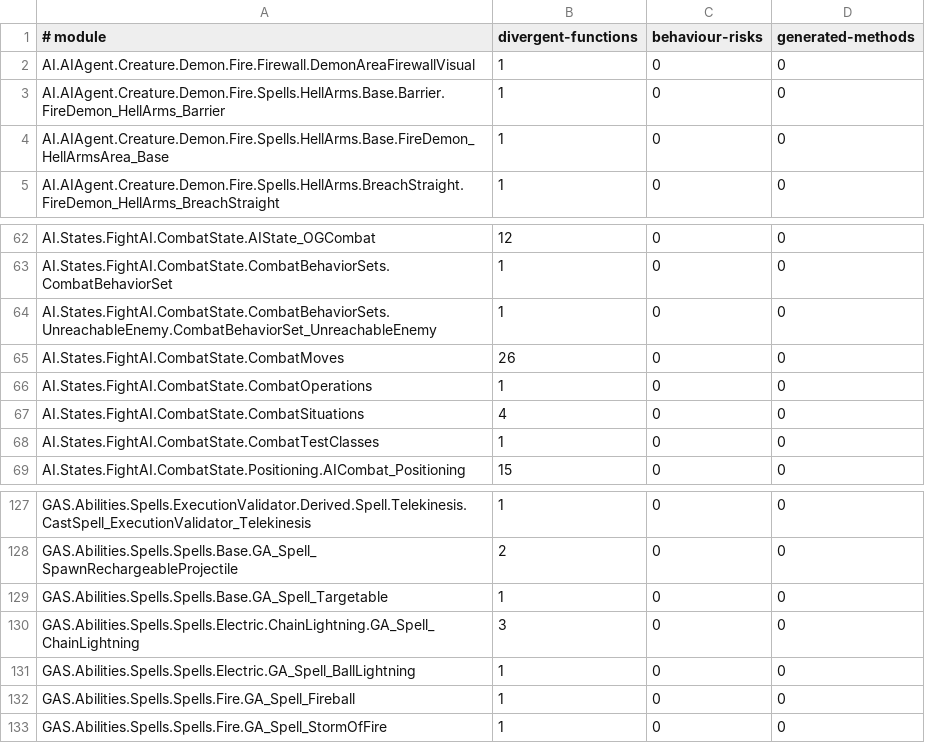
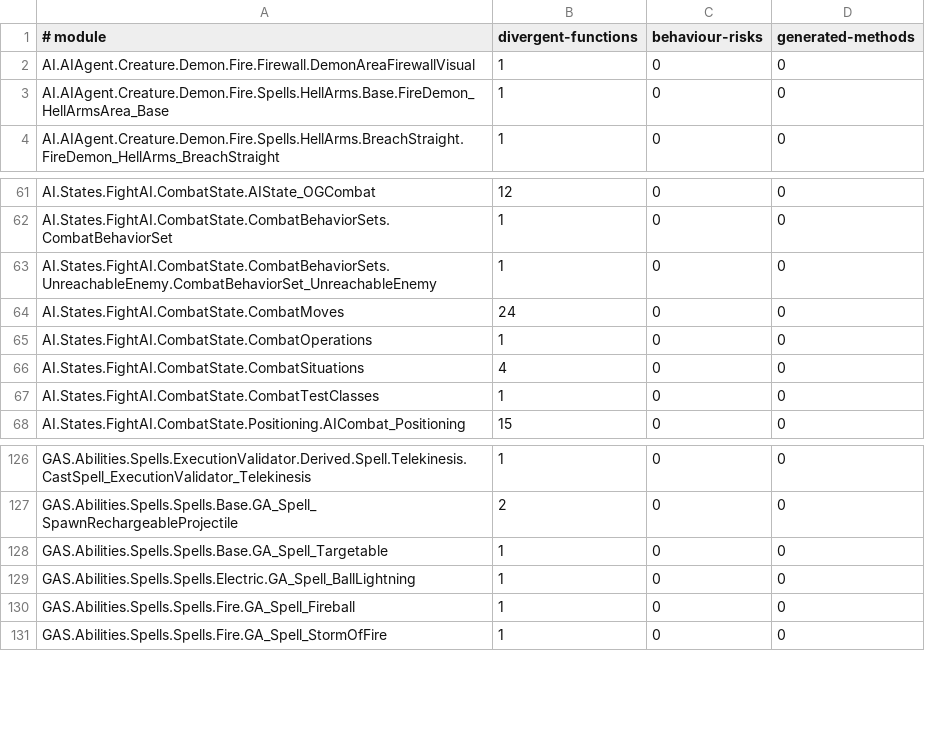
Before and after one commit to dh0er/gore, a TSV file: crates/gore-as/assets/byte-faithfulness/g1r-steam-24878692.tsv, drawn as a sheet; only a part is shown, gaps mark what is left out.

Commit message:
fix(gore-as): restore guarded handle copies
Retain parameter copies consumed after null guards and field reads taken
before loops. Recover cast-field returns and bool-call cast cleanup from
their complete typed bytecode lives.

Full comparison: 471 -> 465 divergent functions, six fixes and no
regressions across 7,317 modules. The same known UnControl InitDefaults
coverage gap remains. Update the per-module table and public counts.

Validation: 1,055 gore-as tests, 12 native tests, release build with the
qualified compiler package, full standalone compile and bytecode diff.

```diff
--- a/crates/gore-as/assets/byte-faithfulness/g1r-steam-24878692.tsv
+++ b/crates/gore-as/assets/byte-faithfulness/g1r-steam-24878692.tsv
@@ -2,3 +2,2 @@
 AI.AIAgent.Creature.Demon.Fire.Firewall.DemonAreaFirewallVisual	1	0	0
-AI.AIAgent.Creature.Demon.Fire.Spells.HellArms.Base.Barrier.FireDemon_HellArms_Barrier	1	0	0
 AI.AIAgent.Creature.Demon.Fire.Spells.HellArms.Base.FireDemon_HellArmsArea_Base	1	0	0
@@ -64,3 +63,3 @@ AI.States.FightAI.CombatState.CombatBehaviorSets.CombatBehaviorSet	1	0	0
 AI.States.FightAI.CombatState.CombatBehaviorSets.UnreachableEnemy.CombatBehaviorSet_UnreachableEnemy	1	0	0
-AI.States.FightAI.CombatState.CombatMoves	26	0	0
+AI.States.FightAI.CombatState.CombatMoves	24	0	0
 AI.States.FightAI.CombatState.CombatOperations	1	0	0
@@ -129,3 +128,2 @@ GAS.Abilities.Spells.Spells.Base.GA_Spell_SpawnRechargeableProjectile	2	0	0
 GAS.Abilities.Spells.Spells.Base.GA_Spell_Targetable	1	0	0
-GAS.Abilities.Spells.Spells.Electric.ChainLightning.GA_Spell_ChainLightning	3	0	0
 GAS.Abilities.Spells.Spells.Electric.GA_Spell_BallLightning	1	0	0
```
Also changed, not shown: 6 other files.
